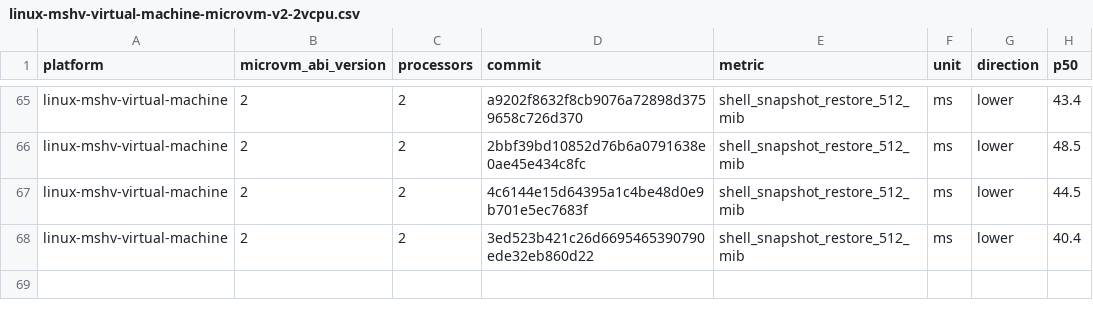
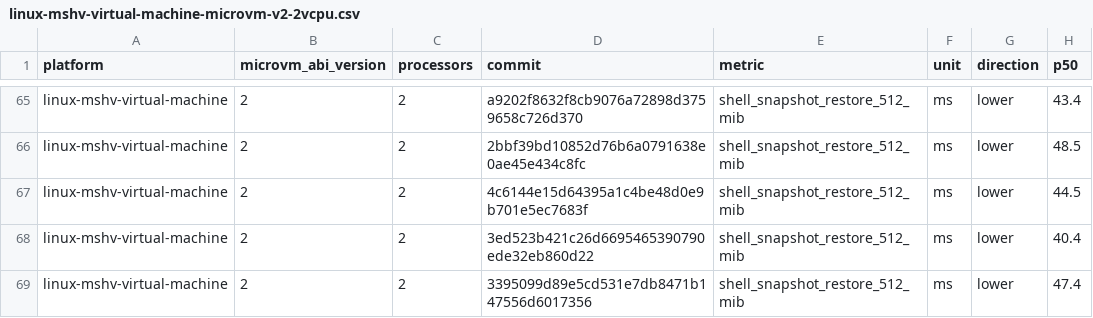
Before and after one commit to STUNSLAP/llllllllIl, a CSV file: data/linux-mshv-virtual-machine-microvm-v2-2vcpu.csv, drawn as a sheet; only a part is shown, gaps mark what is left out; the diff names each change by its address in the sheet, - before the commit and + after, or states it on an @@ line.

```diff
--- a/data/linux-mshv-virtual-machine-microvm-v2-2vcpu.csv
+++ b/data/linux-mshv-virtual-machine-microvm-v2-2vcpu.csv
+row 69: linux-mshv-virtual-machine | 2 | 2 | 3395099d89e5cd531e7db8471b147556d6017356 | shell_snapshot_restore_512_mib | ms | lower | 47.4
```
Also changed, not shown: data/linux-kvm-virtual-machine-microvm-v2-1vcpu.csv, data/linux-mshv-virtual-machine-microvm-v2-1vcpu.csv, 9 other files.
